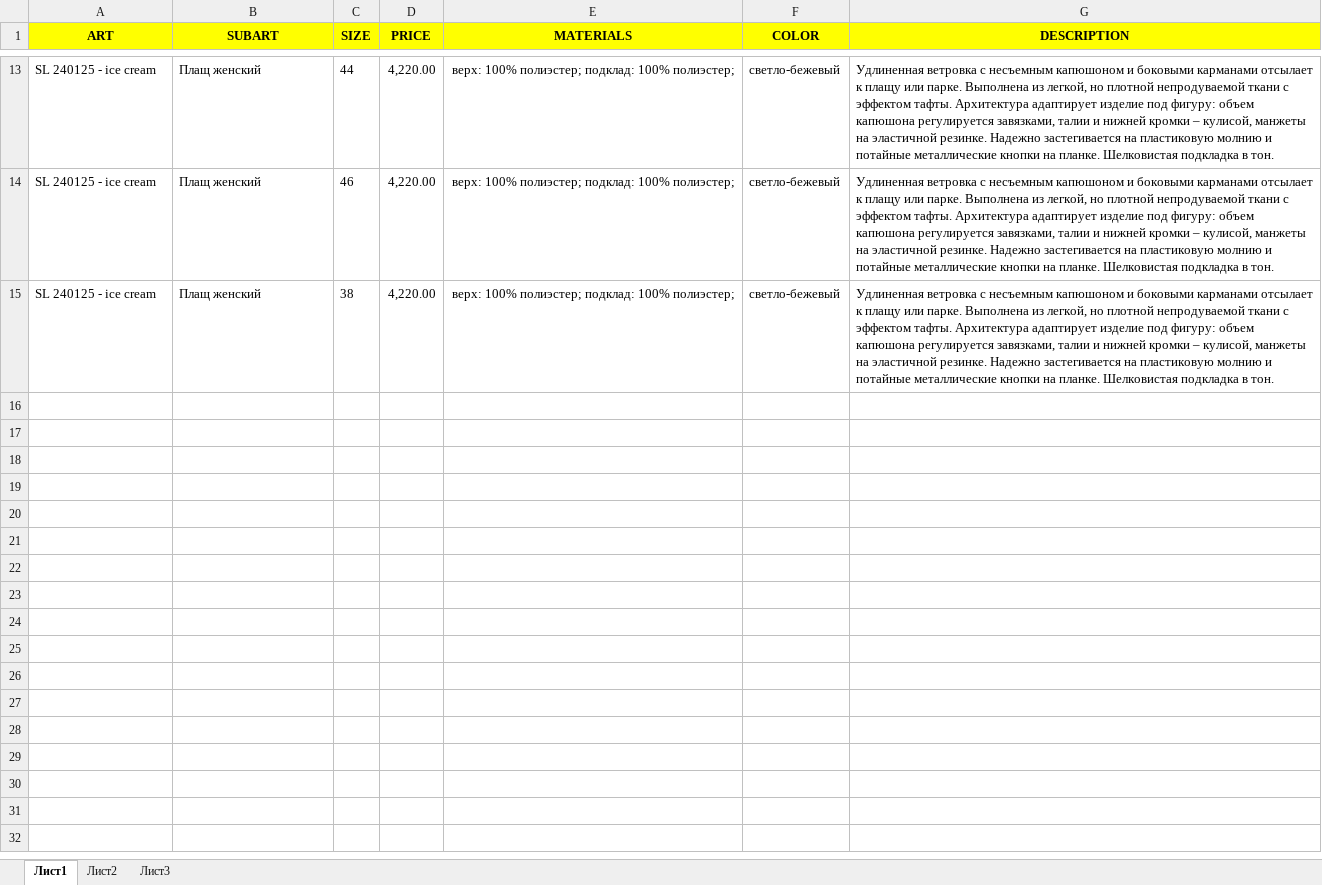
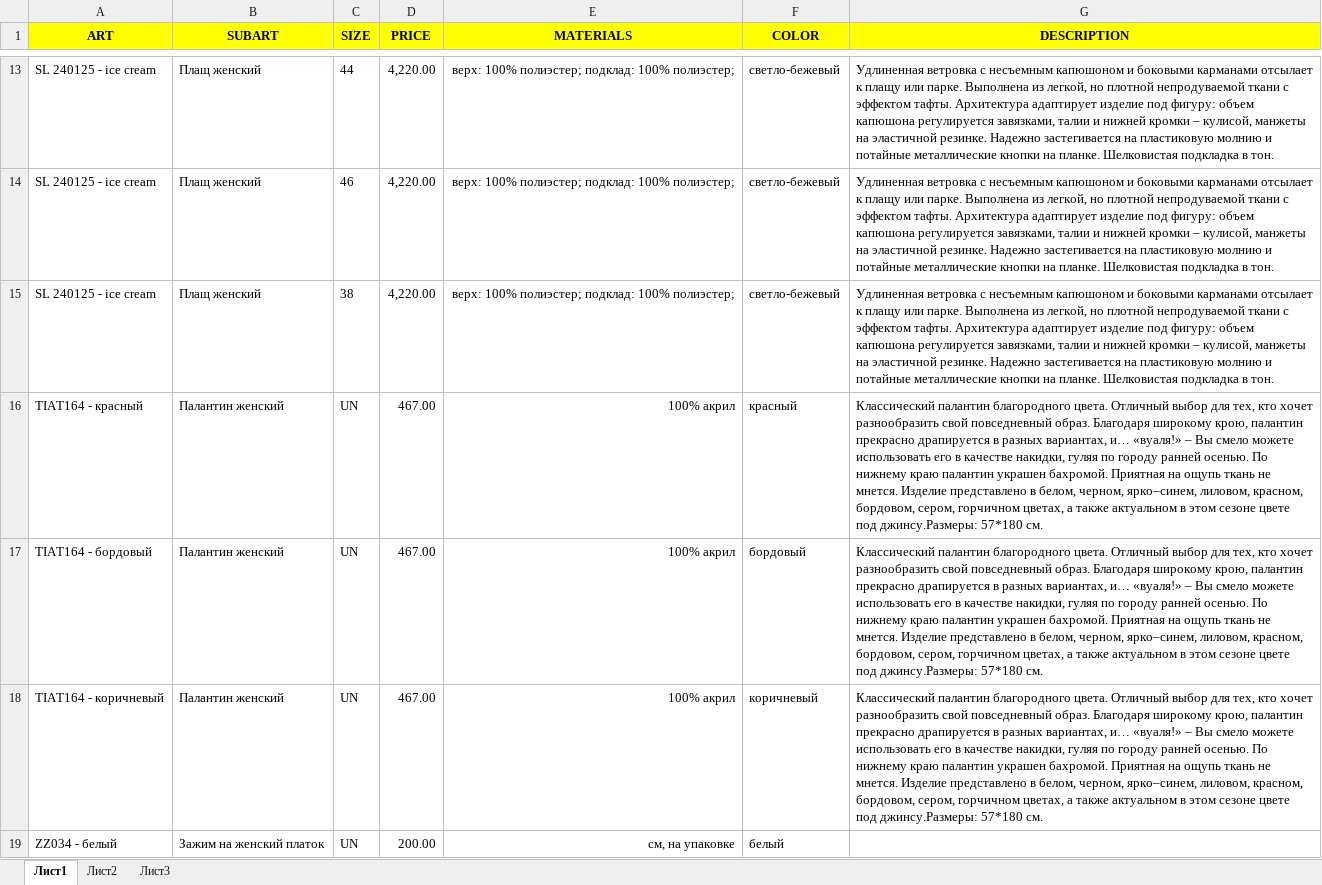
Before and after one commit to Alexander-Morlock/web-parser-3.0, an Excel workbook: Образец модифицированного бланка.xlsx, sheet Лист1, drawn as a sheet; only a part is shown, gaps mark what is left out; values as stored, in another font and other column widths than the file's, no borders; the diff names each change by its address in the sheet, - before the commit and + after, or states it on an @@ line.

```diff
--- a/Образец модифицированного бланка.xlsx (sheet Лист1)
+++ b/Образец модифицированного бланка.xlsx (sheet Лист1)
+row 16: TIAT164 - красный | Палантин женский | UN | 467.00 | 100% акрил | красный | Классический палантин благородного цвета. Отличный выбор для тех, кто хочет разнообразить свой повседневный образ. Благодаря широкому крою, палантин прекрасно драпируется в разных вариантах, и… «вуаля!» – Вы смело можете использовать его в качестве накидки, гуляя по городу ранней осенью. По нижнему краю палантин украшен бахромой. Приятная на ощупь ткань не мнется. Изделие представлено в белом, черном, ярко–синем, лиловом, красном, бордовом, сером, горчичном цветах, а также актуальном в этом сезоне цвете под джинсу.Размеры: 57*180 см.
+row 17: TIAT164 - бордовый | Палантин женский | UN | 467.00 | 100% акрил | бордовый | Классический палантин благородного цвета. Отличный выбор для тех, кто хочет разнообразить свой повседневный образ. Благодаря широкому крою, палантин прекрасно драпируется в разных вариантах, и… «вуаля!» – Вы смело можете использовать его в качестве накидки, гуляя по городу ранней осенью. По нижнему краю палантин украшен бахромой. Приятная на ощупь ткань не мнется. Изделие представлено в белом, черном, ярко–синем, лиловом, красном, бордовом, сером, горчичном цветах, а также актуальном в этом сезоне цвете под джинсу.Размеры: 57*180 см.
+row 18: TIAT164 - коричневый | Палантин женский | UN | 467.00 | 100% акрил | коричневый | Классический палантин благородного цвета. Отличный выбор для тех, кто хочет разнообразить свой повседневный образ. Благодаря широкому крою, палантин прекрасно драпируется в разных вариантах, и… «вуаля!» – Вы смело можете использовать его в качестве накидки, гуляя по городу ранней осенью. По нижнему краю палантин украшен бахромой. Приятная на ощупь ткань не мнется. Изделие представлено в белом, черном, ярко–синем, лиловом, красном, бордовом, сером, горчичном цветах, а также актуальном в этом сезоне цвете под джинсу.Размеры: 57*180 см.
+row 19: ZZ034 - белый | Зажим на женский платок | UN | 200.00 | см, на упаковке | белый
```
Also changed, not shown: 7 other files.
